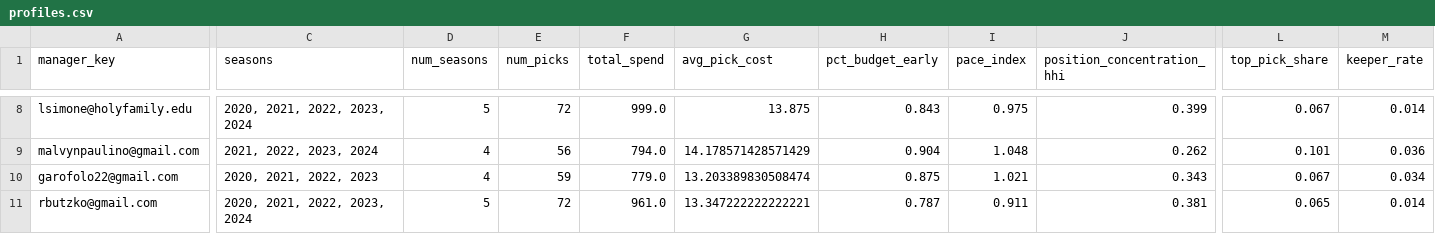
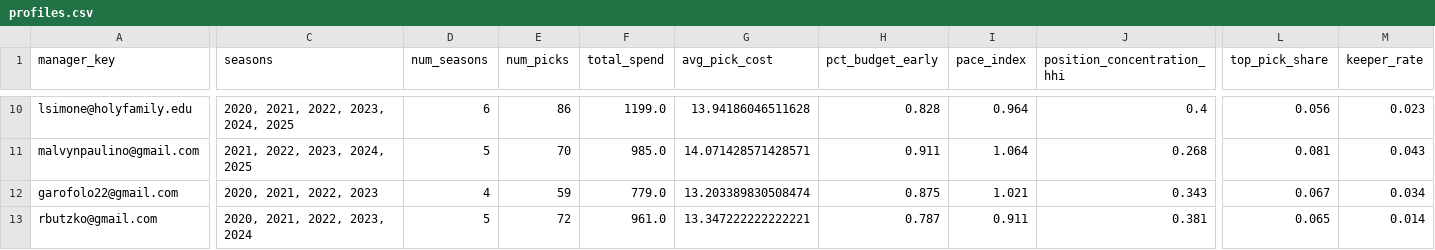
Before and after one commit to jsimone123189-cmd/Fantasy-football-auction, a CSV file: profiles.csv, drawn as a sheet; only a part is shown, gaps mark what is left out; addresses are those after the commit; the diff covers the shown part only; the diff names each change by its address in the sheet, - before the commit and + after, or states it on an @@ line.

```diff
--- a/profiles.csv
+++ b/profiles.csv
-C10 (seasons): 2020, 2021, 2022, 2023, 2024
+C10 (seasons): 2020, 2021, 2022, 2023, 2024, 2025
-D10 (num_seasons): 5
+D10 (num_seasons): 6
-E10 (num_picks): 72
+E10 (num_picks): 86
-F10 (total_spend): 999.0
+F10 (total_spend): 1199.0
-G10 (avg_pick_cost): 13.875
+G10 (avg_pick_cost): 13.94186046511628
-H10 (pct_budget_early): 0.843
+H10 (pct_budget_early): 0.828
-I10 (pace_index): 0.975
+I10 (pace_index): 0.964
-J10 (position_concentration_hhi): 0.399
+J10 (position_concentration_hhi): 0.4
-L10 (top_pick_share): 0.067
+L10 (top_pick_share): 0.056
-M10 (keeper_rate): 0.014
+M10 (keeper_rate): 0.023
-C11 (seasons): 2021, 2022, 2023, 2024
+C11 (seasons): 2021, 2022, 2023, 2024, 2025
-D11 (num_seasons): 4
+D11 (num_seasons): 5
-E11 (num_picks): 56
+E11 (num_picks): 70
-F11 (total_spend): 794.0
+F11 (total_spend): 985.0
-G11 (avg_pick_cost): 14.178571428571429
+G11 (avg_pick_cost): 14.071428571428571
-H11 (pct_budget_early): 0.904
+H11 (pct_budget_early): 0.911
-I11 (pace_index): 1.048
+I11 (pace_index): 1.064
-J11 (position_concentration_hhi): 0.262
+J11 (position_concentration_hhi): 0.268
-L11 (top_pick_share): 0.101
+L11 (top_pick_share): 0.081
-M11 (keeper_rate): 0.036
+M11 (keeper_rate): 0.043
```
Also changed, not shown: 2 added rows and 114 edited cells elsewhere in this file, 1 other file.
